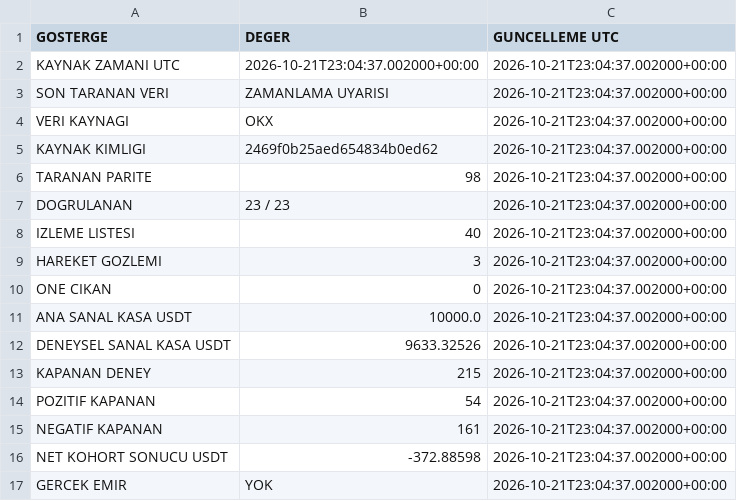
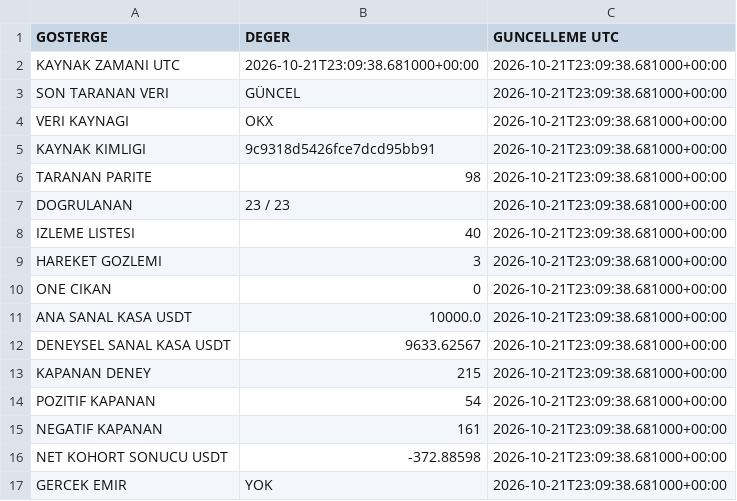
Before and after one commit to onurqlp/coin-live-pro, a CSV file: web/data/uzayx-guncel.csv, drawn as a sheet.

```diff
--- a/web/data/uzayx-guncel.csv
+++ b/web/data/uzayx-guncel.csv
@@ -1,17 +1,17 @@
 GOSTERGE,DEGER,GUNCELLEME UTC
-KAYNAK ZAMANI UTC,2026-10-21T23:04:37.002000+00:00,2026-10-21T23:04:37.002000+00:00
-SON TARANAN VERI,ZAMANLAMA UYARISI,2026-10-21T23:04:37.002000+00:00
-VERI KAYNAGI,OKX,2026-10-21T23:04:37.002000+00:00
-KAYNAK KIMLIGI,2469f0b25aed654834b0ed62,2026-10-21T23:04:37.002000+00:00
-TARANAN PARITE,98,2026-10-21T23:04:37.002000+00:00
-DOGRULANAN,23 / 23,2026-10-21T23:04:37.002000+00:00
-IZLEME LISTESI,40,2026-10-21T23:04:37.002000+00:00
-HAREKET GOZLEMI,3,2026-10-21T23:04:37.002000+00:00
-ONE CIKAN,0,2026-10-21T23:04:37.002000+00:00
-ANA SANAL KASA USDT,10000.0,2026-10-21T23:04:37.002000+00:00
-DENEYSEL SANAL KASA USDT,9633.32526,2026-10-21T23:04:37.002000+00:00
-KAPANAN DENEY,215,2026-10-21T23:04:37.002000+00:00
-POZITIF KAPANAN,54,2026-10-21T23:04:37.002000+00:00
-NEGATIF KAPANAN,161,2026-10-21T23:04:37.002000+00:00
-NET KOHORT SONUCU USDT,-372.88598,2026-10-21T23:04:37.002000+00:00
-GERCEK EMIR,YOK,2026-10-21T23:04:37.002000+00:00
+KAYNAK ZAMANI UTC,2026-10-21T23:09:38.681000+00:00,2026-10-21T23:09:38.681000+00:00
+SON TARANAN VERI,GÜNCEL,2026-10-21T23:09:38.681000+00:00
+VERI KAYNAGI,OKX,2026-10-21T23:09:38.681000+00:00
+KAYNAK KIMLIGI,9c9318d5426fce7dcd95bb91,2026-10-21T23:09:38.681000+00:00
+TARANAN PARITE,98,2026-10-21T23:09:38.681000+00:00
+DOGRULANAN,23 / 23,2026-10-21T23:09:38.681000+00:00
+IZLEME LISTESI,40,2026-10-21T23:09:38.681000+00:00
+HAREKET GOZLEMI,3,2026-10-21T23:09:38.681000+00:00
+ONE CIKAN,0,2026-10-21T23:09:38.681000+00:00
+ANA SANAL KASA USDT,10000.0,2026-10-21T23:09:38.681000+00:00
+DENEYSEL SANAL KASA USDT,9633.62567,2026-10-21T23:09:38.681000+00:00
+KAPANAN DENEY,215,2026-10-21T23:09:38.681000+00:00
+POZITIF KAPANAN,54,2026-10-21T23:09:38.681000+00:00
+NEGATIF KAPANAN,161,2026-10-21T23:09:38.681000+00:00
+NET KOHORT SONUCU USDT,-372.88598,2026-10-21T23:09:38.681000+00:00
+GERCEK EMIR,YOK,2026-10-21T23:09:38.681000+00:00
```
Also changed, not shown: 43 other files.
